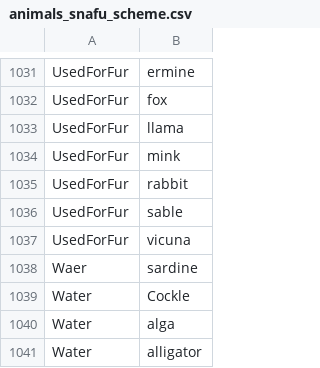
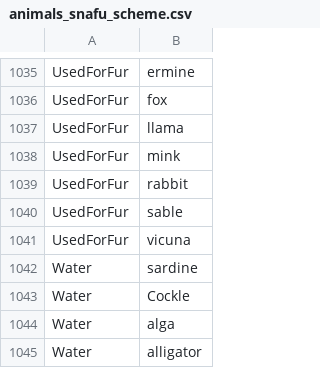
Before and after one commit to AusterweilLab/snafu-py, a CSV file: schemes/animals_snafu_scheme.csv, drawn as a sheet; only a part is shown, gaps mark what is left out; the diff covers the shown part only.

```diff
--- a/schemes/animals_snafu_scheme.csv
+++ b/schemes/animals_snafu_scheme.csv
@@ -1037,3 +1041,3 @@ UsedForFur,sable
 UsedForFur,vicuna
-Waer,sardine
+Water,sardine
 Water,Cockle
```
Also changed, not shown: 4 added rows and 4 removed rows elsewhere in this file, 3 other files.
